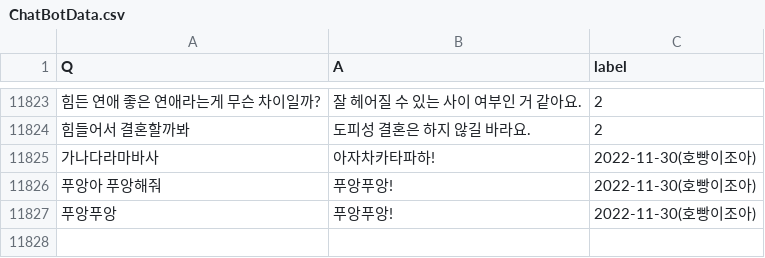
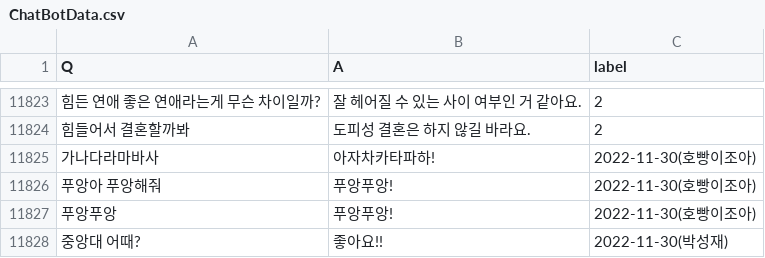
Before and after one commit to joohojin/Puang-BOT, a CSV file: data/ChatBotData.csv, drawn as a sheet; only a part is shown, gaps mark what is left out; the diff names each change by its address in the sheet, - before the commit and + after, or states it on an @@ line.

```diff
--- a/data/ChatBotData.csv
+++ b/data/ChatBotData.csv
+row 11828: 중앙대 어때? | 좋아요!! | 2022-11-30(박성재)
```
Also changed, not shown: 5 other files.
